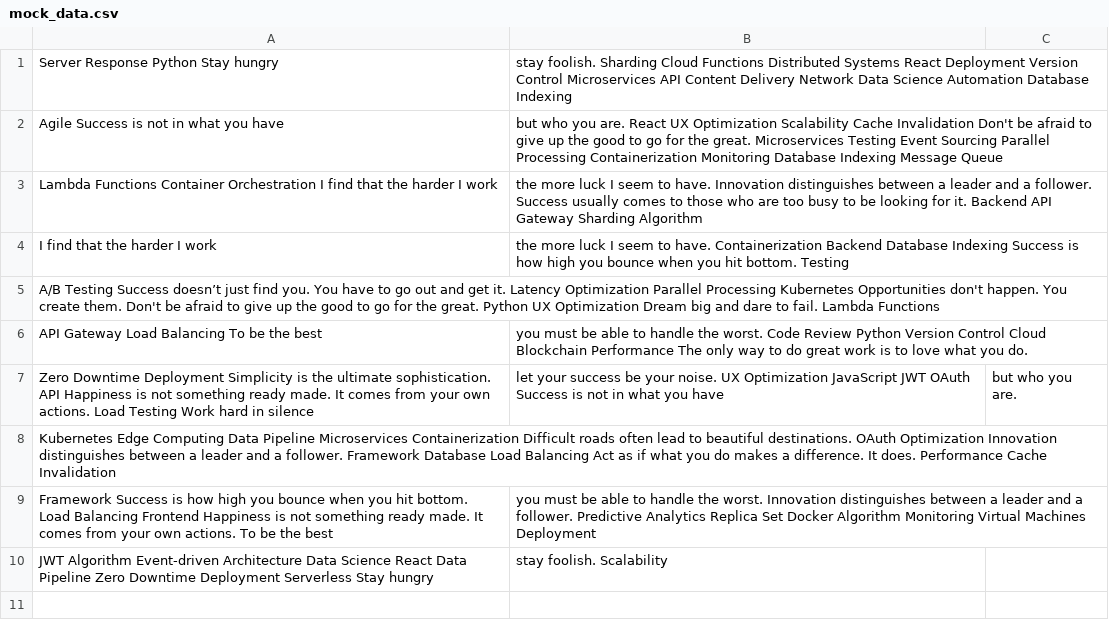
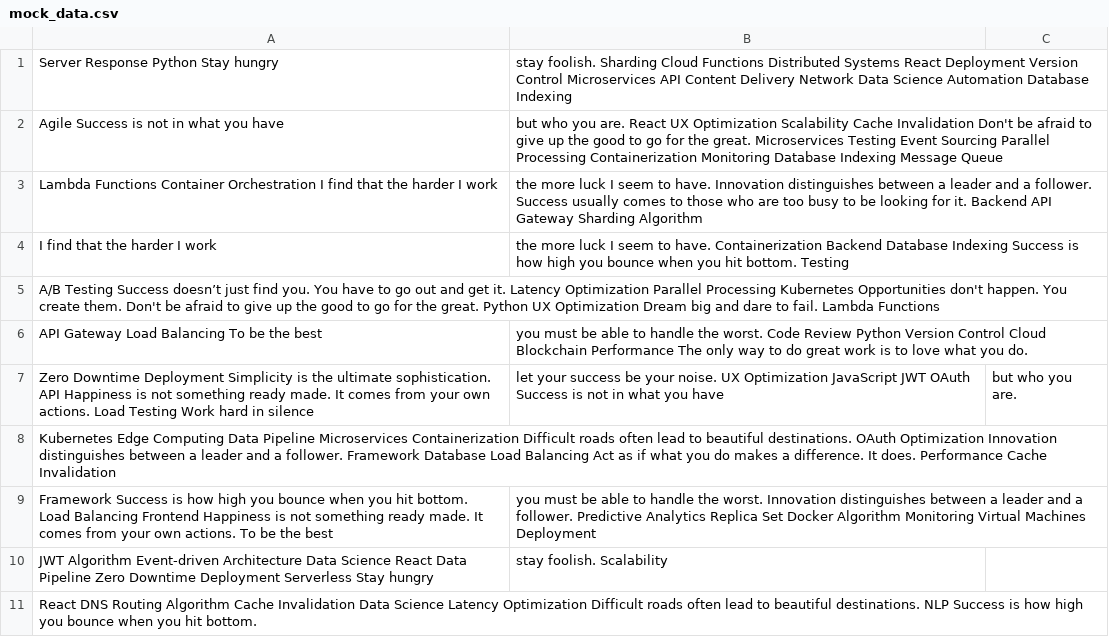
Before and after one commit to surfeit-shackle/curtistamsin, a CSV file: datasets/mock_data.csv, drawn as a sheet; the diff names each change by its address in the sheet, - before the commit and + after, or states it on an @@ line.

Commit message:
Updated datasets

```diff
--- a/datasets/mock_data.csv
+++ b/datasets/mock_data.csv
+row 11: React DNS Routing Algorithm Cache Invalidation Data Science Latency Optimization Difficult roads often lead to beautiful destinations. NLP Success is how high you bounce when you hit bottom.
```
Also changed, not shown: 4 other files.
